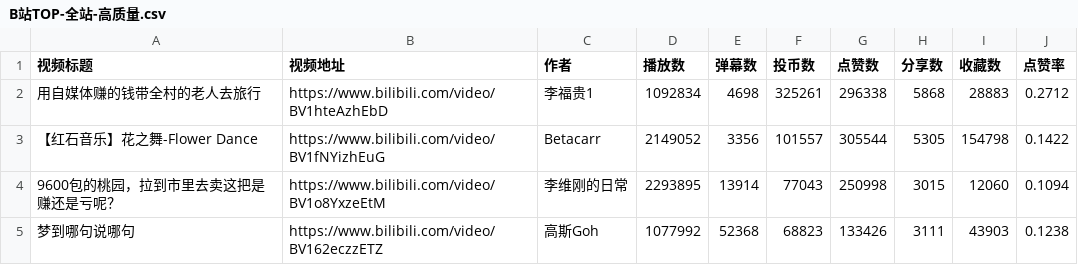
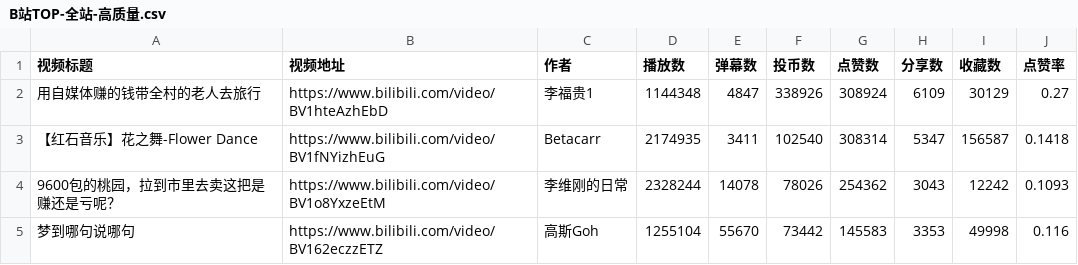
Before and after one commit to Qlalq/High_quality_Bilibili, a CSV file: data/B站TOP-全站-高质量.csv, drawn as a sheet; only a part is shown; the diff covers the shown part only.

```diff
--- a/data/B站TOP-全站-高质量.csv
+++ b/data/B站TOP-全站-高质量.csv
@@ -1,5 +1,5 @@
 视频标题,视频地址,作者,播放数,弹幕数,投币数,点赞数,分享数,收藏数,点赞率
-用自媒体赚的钱带全村的老人去旅行,https://www.bilibili.com/video/BV1hteAzhEbD,李福贵1,1092834,4698,325261,296338,5868,28883,0.2712
-【红石音乐】花之舞-Flower Dance,https://www.bilibili.com/video/BV1fNYizhEuG,Betacarr,2149052,3356,101557,305544,5305,154798,0.1422
-9600包的桃园，拉到市里去卖这把是赚还是亏呢？,https://www.bilibili.com/video/BV1o8YxzeEtM,李维刚的日常,2293895,13914,77043,250998,3015,12060,0.1094
-梦到哪句说哪句,https://www.bilibili.com/video/BV162eczzETZ,高斯Goh,1077992,52368,68823,133426,3111,43903,0.1238
+用自媒体赚的钱带全村的老人去旅行,https://www.bilibili.com/video/BV1hteAzhEbD,李福贵1,1144348,4847,338926,308924,6109,30129,0.27
+【红石音乐】花之舞-Flower Dance,https://www.bilibili.com/video/BV1fNYizhEuG,Betacarr,2174935,3411,102540,308314,5347,156587,0.1418
+9600包的桃园，拉到市里去卖这把是赚还是亏呢？,https://www.bilibili.com/video/BV1o8YxzeEtM,李维刚的日常,2328244,14078,78026,254362,3043,12242,0.1093
+梦到哪句说哪句,https://www.bilibili.com/video/BV162eczzETZ,高斯Goh,1255104,55670,73442,145583,3353,49998,0.116
```
Also changed, not shown: 2 added rows, 2 removed rows and 28 edited cells elsewhere in this file, data/B站TOP-游戏-高质量.csv, data/B站TOP-美食-高质量.csv, 18 other files.
